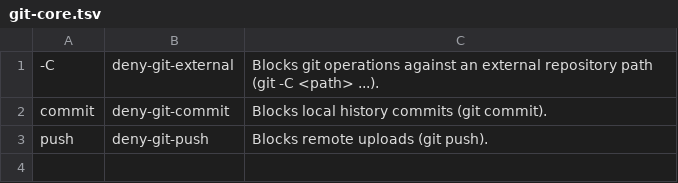
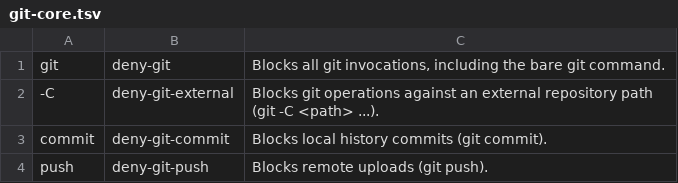
Before and after one commit to meffmadd/pi-assert-rules, a TSV file: rules/bash-deny/manifests/git-core.tsv, drawn as a sheet; the diff names each change by its address in the sheet, - before the commit and + after, or states it on an @@ line.

```diff
--- a/rules/bash-deny/manifests/git-core.tsv
+++ b/rules/bash-deny/manifests/git-core.tsv
+row 1: git | deny-git | Blocks all git invocations, including the bare git command.
```
Also changed, not shown: rules/bash-deny/manifests/kubectl-access.tsv, 15 other files.
